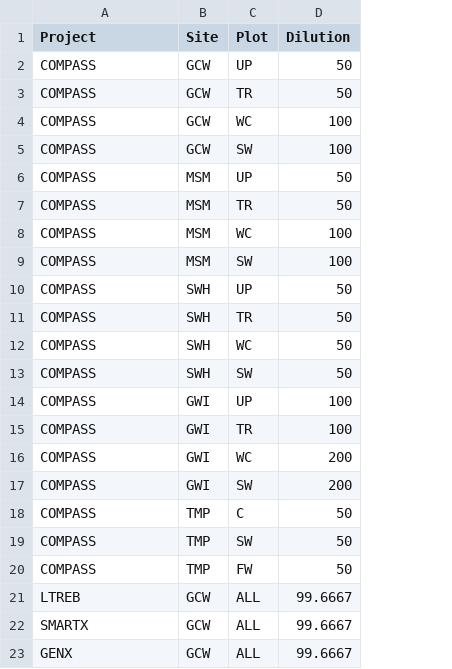
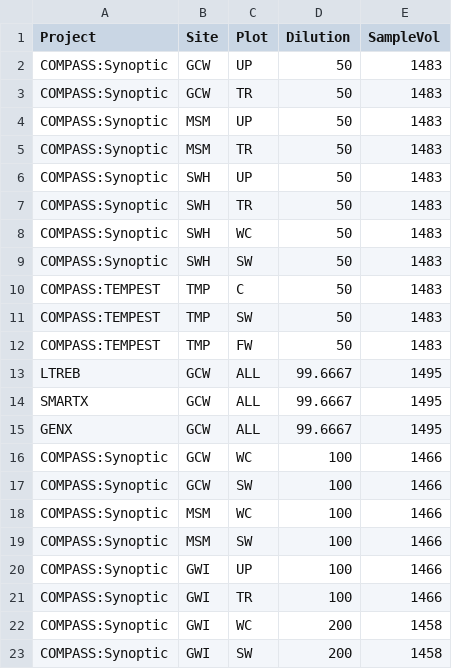
Before and after one commit to Smithsonian/BGC_QAQCtools, a CSV file: Dionex Ion Chromatograph/2026/Template Code/Dilution_Lookup_Table.csv, drawn as a sheet; removed rows and columns are numbered as before the commit, all else as after; the diff names each change by its address in the sheet, - before the commit and + after, or states it on an @@ line.

```diff
--- a/Dionex Ion Chromatograph/2026/Template Code/Dilution_Lookup_Table.csv
+++ b/Dionex Ion Chromatograph/2026/Template Code/Dilution_Lookup_Table.csv
+column E (SampleVol), rows 2-15: 1483 | 1483 | 1483 | 1483 | 1483 | 1483 | 1483 | 1483 | 1483 | 1483 | 1483 | 1495 | 1495 | 1495
-A2:A3 (Project): COMPASS
+A2:A3 (Project): COMPASS:Synoptic
-row 4: COMPASS | GCW | WC | 100
-row 5: COMPASS | GCW | SW | 100
-A4:A5 (Project): COMPASS
+A4:A5 (Project): COMPASS:Synoptic
-row 8: COMPASS | MSM | WC | 100
-row 9: COMPASS | MSM | SW | 100
-A6:A9 (Project): COMPASS
+A6:A9 (Project): COMPASS:Synoptic
-row 14: COMPASS | GWI | UP | 100
-row 15: COMPASS | GWI | TR | 100
-row 16: COMPASS | GWI | WC | 200
-row 17: COMPASS | GWI | SW | 200
-A10:A12 (Project): COMPASS
+A10:A12 (Project): COMPASS:TEMPEST
+row 16: COMPASS:Synoptic | GCW | WC | 100 | 1466
+row 17: COMPASS:Synoptic | GCW | SW | 100 | 1466
+row 18: COMPASS:Synoptic | MSM | WC | 100 | 1466
+row 19: COMPASS:Synoptic | MSM | SW | 100 | 1466
+row 20: COMPASS:Synoptic | GWI | UP | 100 | 1466
+row 21: COMPASS:Synoptic | GWI | TR | 100 | 1466
+row 22: COMPASS:Synoptic | GWI | WC | 200 | 1458
+row 23: COMPASS:Synoptic | GWI | SW | 200 | 1458
```
Also changed, not shown: Dionex Ion Chromatograph/2026/Template Code/Raw Data/COMPASS_Synoptic_Cl_SO4_QAQClog_2026.csv, 8 other files.
